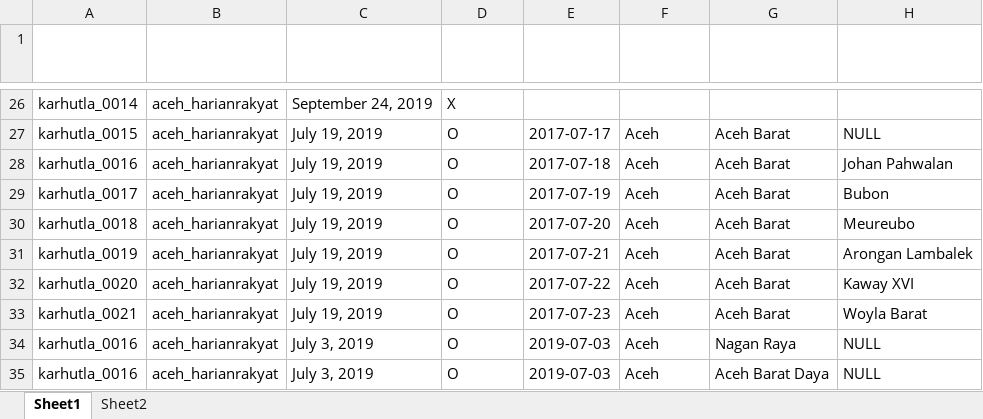
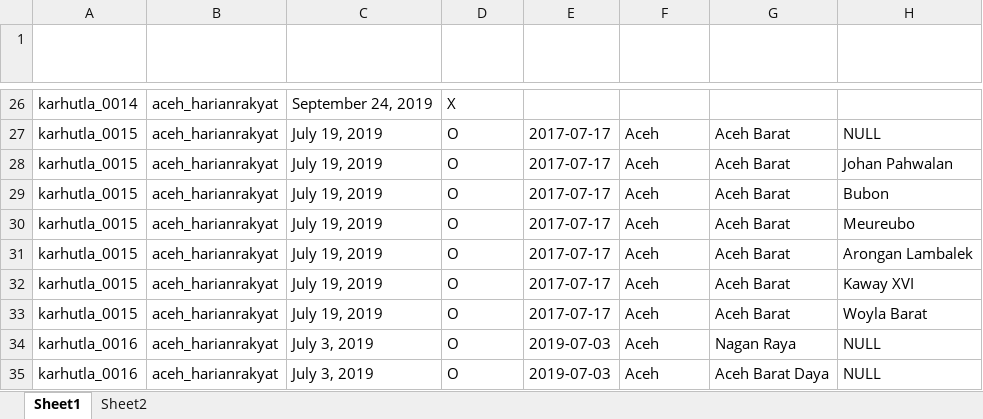
Before and after one commit to gusman/anotated_data, an Excel workbook: karhutla/v02-new/sample_karhutla_anotasi_v02_new.xlsx, sheet Sheet1, drawn as a sheet; only a part is shown, gaps mark what is left out; values as stored, in another font and other column widths than the file's, no borders; table styles not drawn; the diff names each change by its address in the sheet, - before the commit and + after, or states it on an @@ line.

```diff
--- a/karhutla/v02-new/sample_karhutla_anotasi_v02_new.xlsx (sheet Sheet1)
+++ b/karhutla/v02-new/sample_karhutla_anotasi_v02_new.xlsx (sheet Sheet1)
-A28 (id): karhutla_0016
+A28 (id): karhutla_0015
-E28 (Tanggal Kejadian): 2017-07-18
+E28 (Tanggal Kejadian): 2017-07-17
-A29 (id): karhutla_0017
+A29 (id): karhutla_0015
-E29 (Tanggal Kejadian): 2017-07-19
+E29 (Tanggal Kejadian): 2017-07-17
-A30 (id): karhutla_0018
+A30 (id): karhutla_0015
-E30 (Tanggal Kejadian): 2017-07-20
+E30 (Tanggal Kejadian): 2017-07-17
-A31 (id): karhutla_0019
+A31 (id): karhutla_0015
-E31 (Tanggal Kejadian): 2017-07-21
+E31 (Tanggal Kejadian): 2017-07-17
-A32 (id): karhutla_0020
+A32 (id): karhutla_0015
-E32 (Tanggal Kejadian): 2017-07-22
+E32 (Tanggal Kejadian): 2017-07-17
-A33 (id): karhutla_0021
+A33 (id): karhutla_0015
-E33 (Tanggal Kejadian): 2017-07-23
+E33 (Tanggal Kejadian): 2017-07-17
```
Also changed, not shown: karhutla/v02-new/sample_karhutla_label.xlsx, 1 other file.
